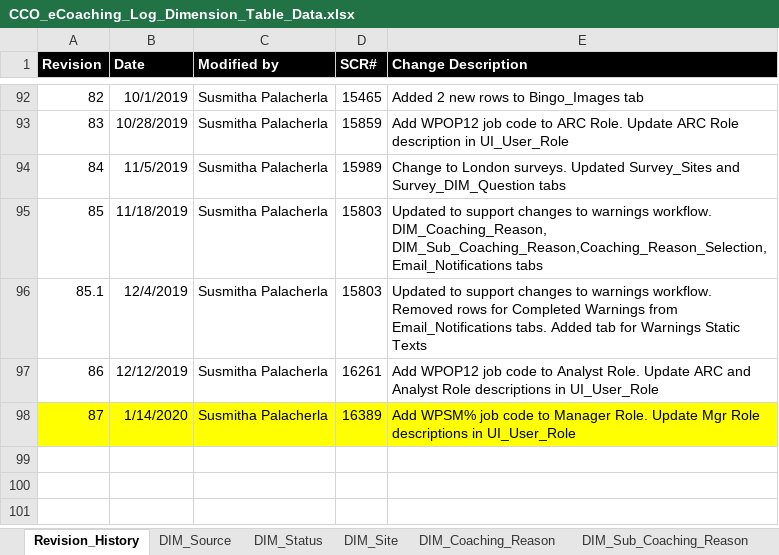
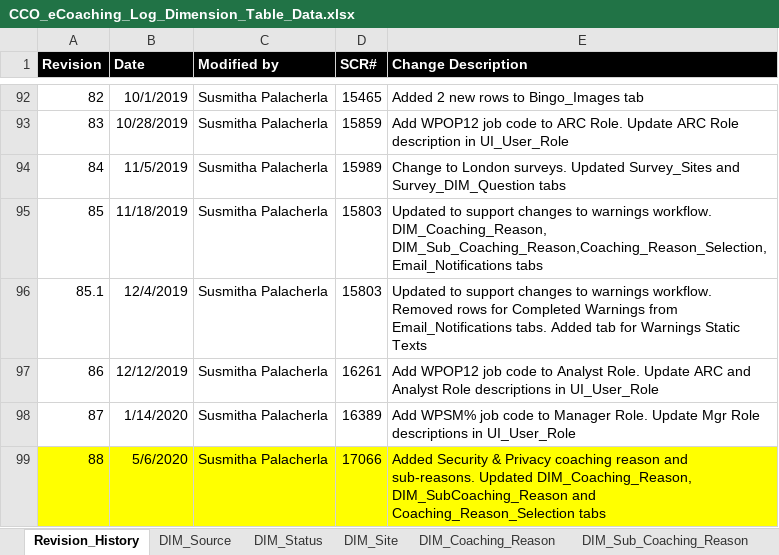
Before and after one commit to maximus-cco/eCoaching_V2_Bak, an Excel workbook: Design/DD/DB/CCO_eCoaching_Log_Dimension_Table_Data.xlsx, sheet Revision_History, drawn as a sheet; only a part is shown, gaps mark what is left out; values as stored, in another font and other column widths than the file's, no borders; the diff names each change by its address in the sheet, - before the commit and + after, or states it on an @@ line.

Commit message:
TFS 17066 Security & Privacy coaching reason and sub-reasons
git-tfs-id: [https://tfs.omnicloud.local/tfs/cco%20program/]$/eCoaching_V2;C45806

```diff
--- a/Design/DD/DB/CCO_eCoaching_Log_Dimension_Table_Data.xlsx (sheet Revision_History)
+++ b/Design/DD/DB/CCO_eCoaching_Log_Dimension_Table_Data.xlsx (sheet Revision_History)
-A98:E98 fill: #FFFF00
+A98:E98 fill: none
+row 99: 88 | 5/6/2020 | Susmitha Palacherla | 17066 | Added Security & Privacy coaching reason and sub-reasons. Updated DIM_Coaching_Reason, DIM_SubCoaching_Reason and Coaching_Reason_Selection tabs
```
Also changed, not shown: sheet Coaching_Reason_Selection, sheet DIM_Sub_Coaching_Reason, sheet DIM_Coaching_Reason.
